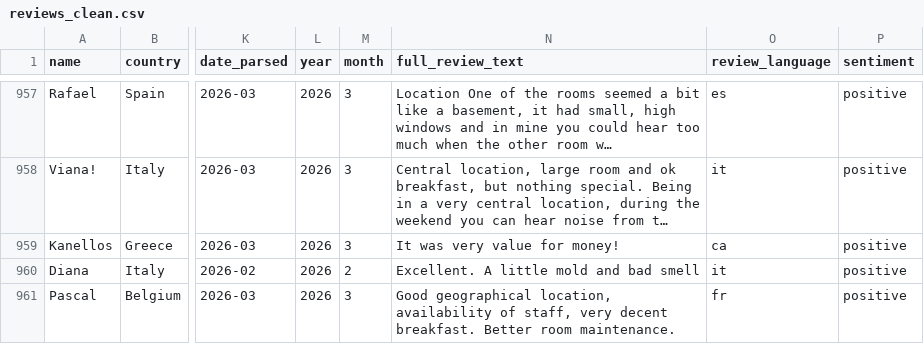
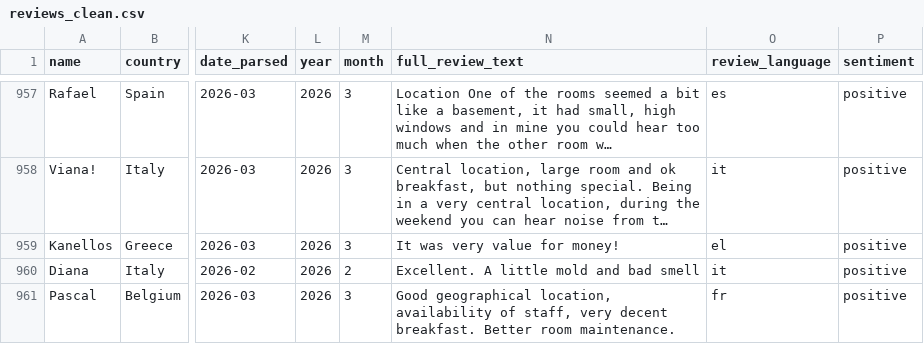
Before and after one commit to therealblitz00/hotel-review-project, a CSV file: data/processed/reviews_clean.csv, drawn as a sheet; only a part is shown, gaps mark what is left out; long unchanged cells end in …; the diff covers the shown part only; the diff names each change by its address in the sheet, - before the commit and + after, or states it on an @@ line.

```diff
--- a/data/processed/reviews_clean.csv
+++ b/data/processed/reviews_clean.csv
-O959 (review_language): ca
+O959 (review_language): el
```
Also changed, not shown: 13 edited cells elsewhere in this file, 24 other files.
